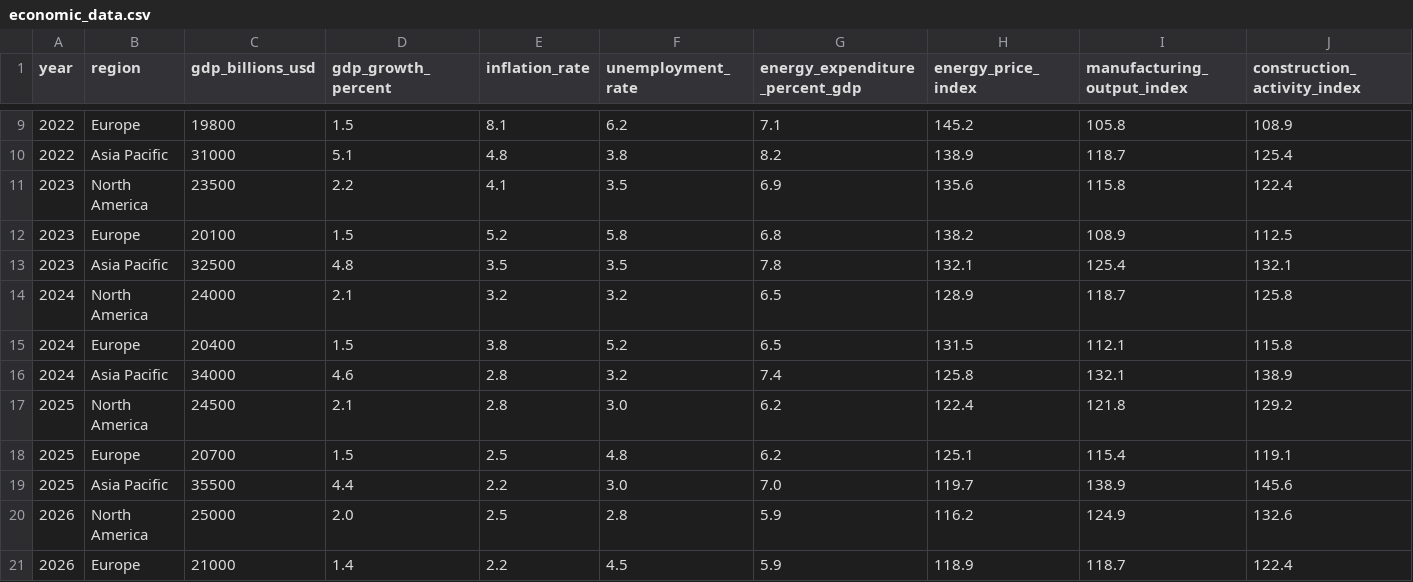
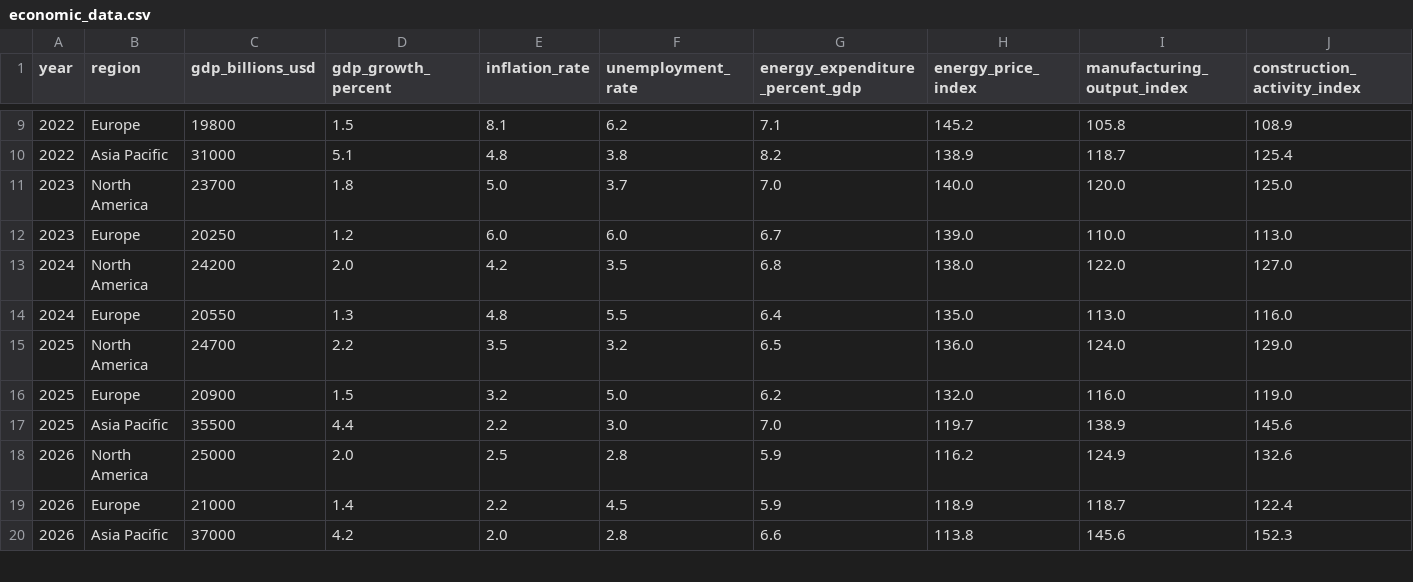
Before and after one commit to aadit11/Eco-Policy-Copilot, a CSV file: data/economic_data.csv, drawn as a sheet; only a part is shown, gaps mark what is left out; the shorter side is filled out with more unchanged rows; removed rows and columns are numbered as before the commit, all else as after; rows hold the shown columns only; the diff names each change by its address in the sheet, - before the commit and + after, or states it on an @@ line.

```diff
--- a/data/economic_data.csv
+++ b/data/economic_data.csv
-row 11: 2023 | North America | 23500 | 2.2 | 4.1 | 3.5 | 6.9 | 135.6 | 115.8 | 122.4
-row 12: 2023 | Europe | 20100 | 1.5 | 5.2 | 5.8 | 6.8 | 138.2 | 108.9 | 112.5
-row 13: 2023 | Asia Pacific | 32500 | 4.8 | 3.5 | 3.5 | 7.8 | 132.1 | 125.4 | 132.1
-row 14: 2024 | North America | 24000 | 2.1 | 3.2 | 3.2 | 6.5 | 128.9 | 118.7 | 125.8
-row 15: 2024 | Europe | 20400 | 1.5 | 3.8 | 5.2 | 6.5 | 131.5 | 112.1 | 115.8
-row 16: 2024 | Asia Pacific | 34000 | 4.6 | 2.8 | 3.2 | 7.4 | 125.8 | 132.1 | 138.9
-row 17: 2025 | North America | 24500 | 2.1 | 2.8 | 3.0 | 6.2 | 122.4 | 121.8 | 129.2
-row 18: 2025 | Europe | 20700 | 1.5 | 2.5 | 4.8 | 6.2 | 125.1 | 115.4 | 119.1
+row 11: 2023 | North America | 23700 | 1.8 | 5.0 | 3.7 | 7.0 | 140.0 | 120.0 | 125.0
+row 12: 2023 | Europe | 20250 | 1.2 | 6.0 | 6.0 | 6.7 | 139.0 | 110.0 | 113.0
+row 13: 2024 | North America | 24200 | 2.0 | 4.2 | 3.5 | 6.8 | 138.0 | 122.0 | 127.0
+row 14: 2024 | Europe | 20550 | 1.3 | 4.8 | 5.5 | 6.4 | 135.0 | 113.0 | 116.0
+row 15: 2025 | North America | 24700 | 2.2 | 3.5 | 3.2 | 6.5 | 136.0 | 124.0 | 129.0
+row 16: 2025 | Europe | 20900 | 1.5 | 3.2 | 5.0 | 6.2 | 132.0 | 116.0 | 119.0
```
Also changed, not shown: data/climate_data.csv, data/energy_data.csv, 11 other files.
